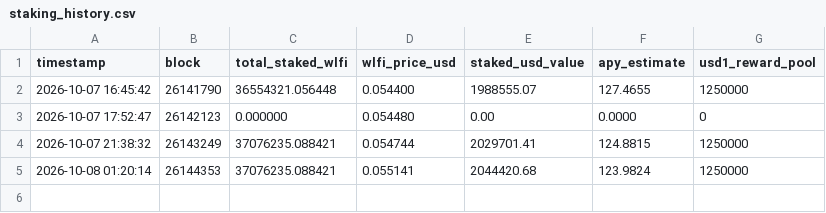
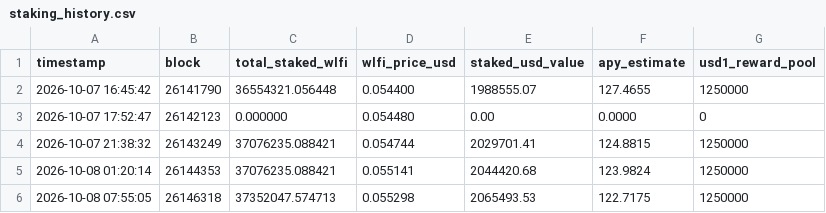
Before and after one commit to lm317asdf-alt/wlfi-staking-monitor, a CSV file: staking_history.csv, drawn as a sheet; the diff names each change by its address in the sheet, - before the commit and + after, or states it on an @@ line.

```diff
--- a/staking_history.csv
+++ b/staking_history.csv
+row 6: 2026-10-08 07:55:05 | 26146318 | 37352047.574713 | 0.055298 | 2065493.53 | 122.7175 | 1250000
```
Also changed, not shown: 1 other file.
